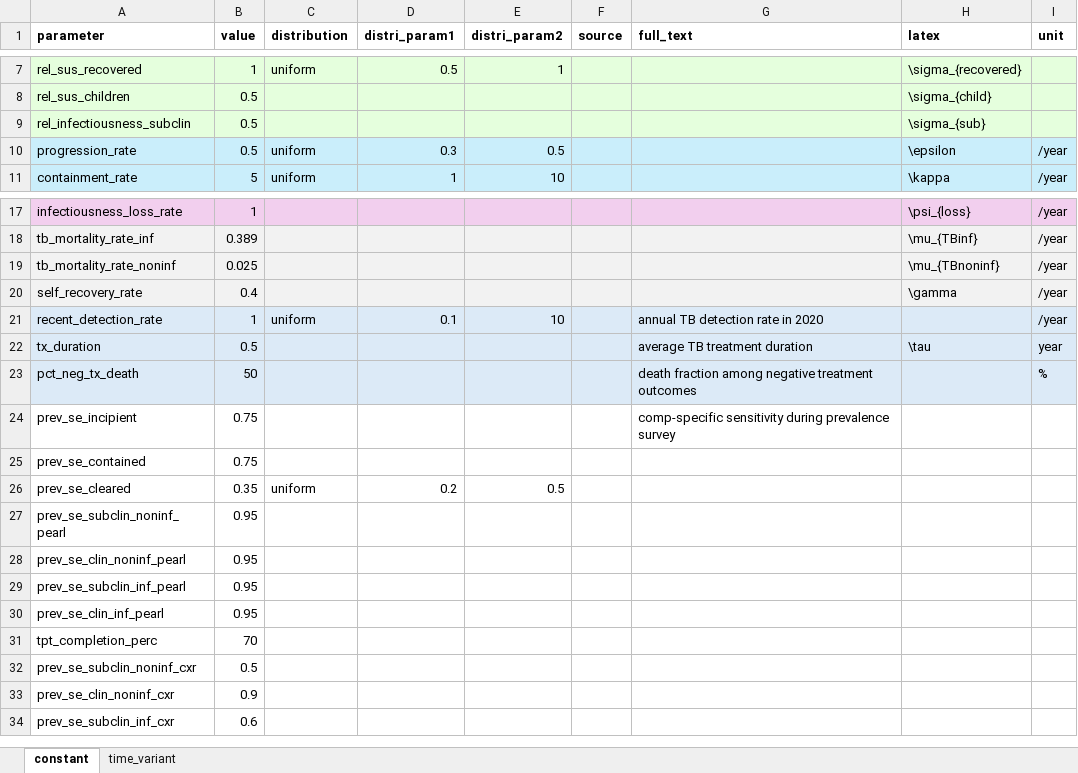
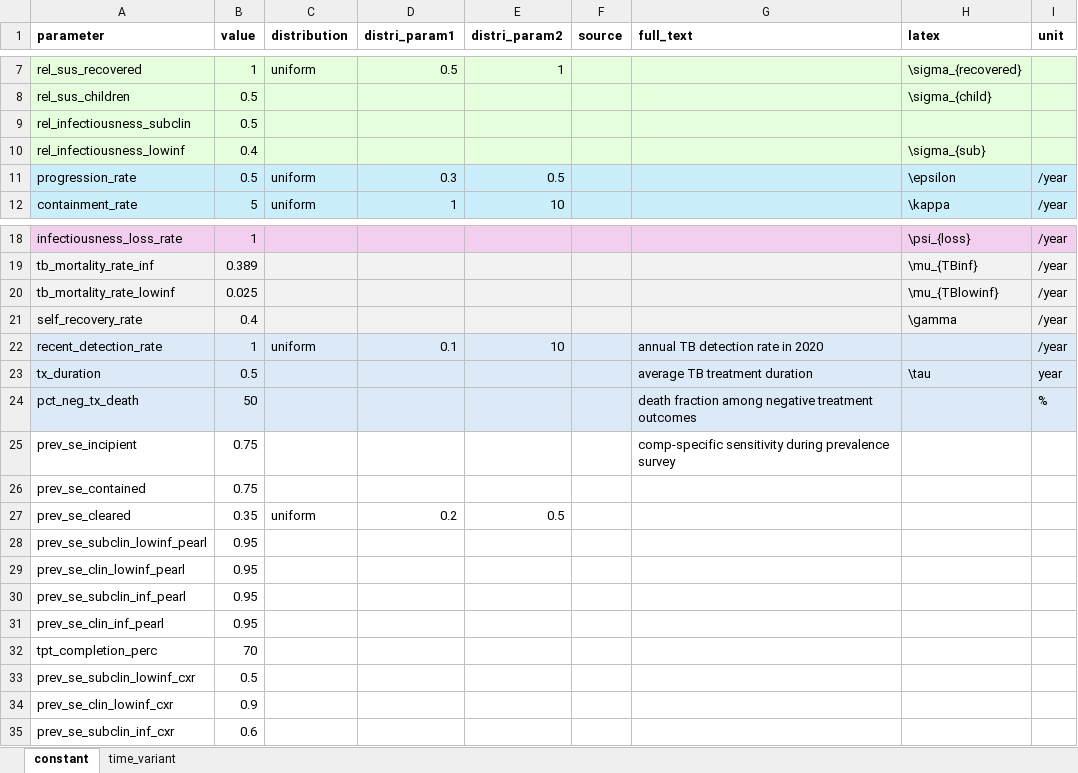
Before and after one commit to monash-emu/tb_hierarchical, an Excel workbook: data/parameters.xlsx, sheet constant, drawn as a sheet; only a part is shown, gaps mark what is left out; values as stored, in another font and other column widths than the file's, no borders; addresses are those after the commit; the diff names each change by its address in the sheet, - before the commit and + after, or states it on an @@ line.

Commit message:
Refactor infectiousness dimension, noninf become lowinf

```diff
--- a/data/parameters.xlsx (sheet constant)
+++ b/data/parameters.xlsx (sheet constant)
-H9 (latex): \sigma_{sub}
+H9 (latex): (empty)
+row 10: rel_infectiousness_lowinf | 0.4 |  |  |  |  |  | \sigma_{sub}
-A20 (parameter): tb_mortality_rate_noninf
+A20 (parameter): tb_mortality_rate_lowinf
-H20 (latex): \mu_{TBnoninf}
+H20 (latex): \mu_{TBlowinf}
-A28 (parameter): prev_se_subclin_noninf_pearl
+A28 (parameter): prev_se_subclin_lowinf_pearl
-A29 (parameter): prev_se_clin_noninf_pearl
+A29 (parameter): prev_se_clin_lowinf_pearl
-A33 (parameter): prev_se_subclin_noninf_cxr
+A33 (parameter): prev_se_subclin_lowinf_cxr
-A34 (parameter): prev_se_clin_noninf_cxr
+A34 (parameter): prev_se_clin_lowinf_cxr
```
Also changed, not shown: 3 other files.
